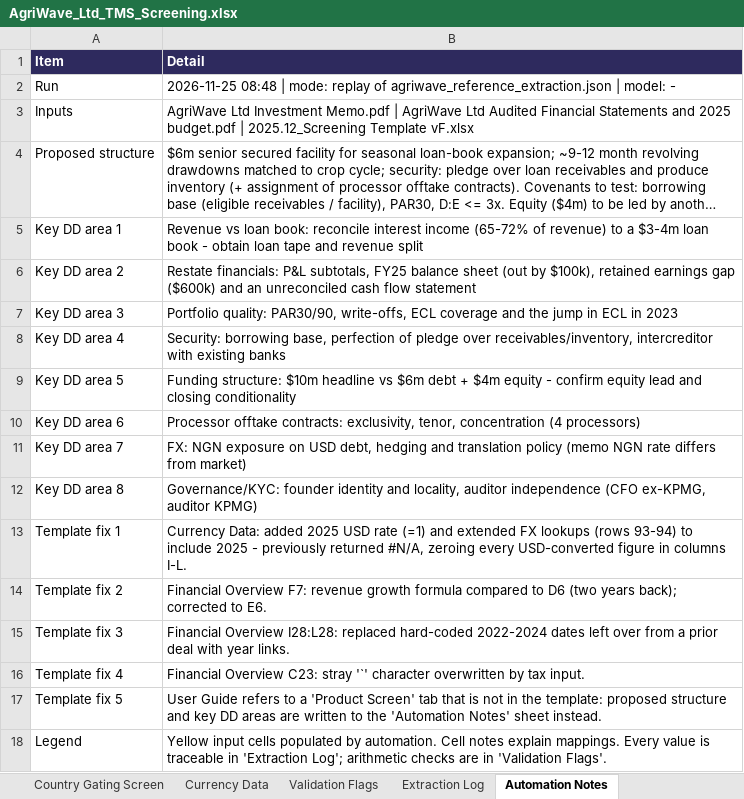
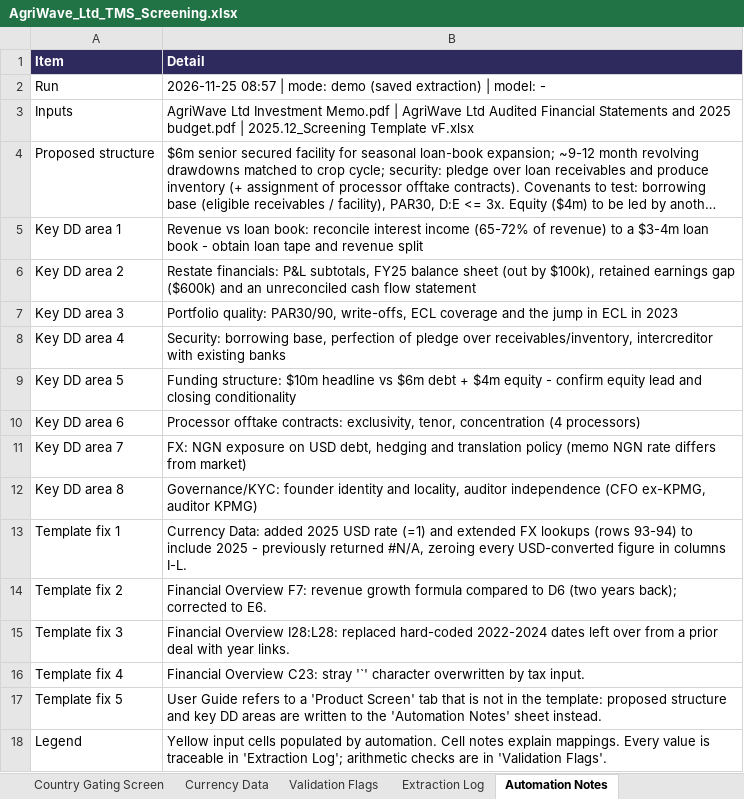
Before and after one commit to gregory-bot/AI-Analyst-Test, an Excel workbook: backend/output/AgriWave_Ltd_TMS_Screening.xlsx, sheet Automation Notes, drawn as a sheet; long unchanged cells end in …; values as stored, in another font and other column widths than the file's, no borders; the diff names each change by its address in the sheet, - before the commit and + after, or states it on an @@ line.

Commit message:
structured the folder to front-end and backend

```diff
--- a/backend/output/AgriWave_Ltd_TMS_Screening.xlsx (sheet Automation Notes)
+++ b/backend/output/AgriWave_Ltd_TMS_Screening.xlsx (sheet Automation Notes)
-B2 (Detail): 2026-11-25 08:48 | mode: replay of agriwave_reference_extraction.json | model:…
+B2 (Detail): 2026-11-25 08:57 | mode: demo (saved extraction) | model:…
```
Also changed, not shown: 23 other files.
